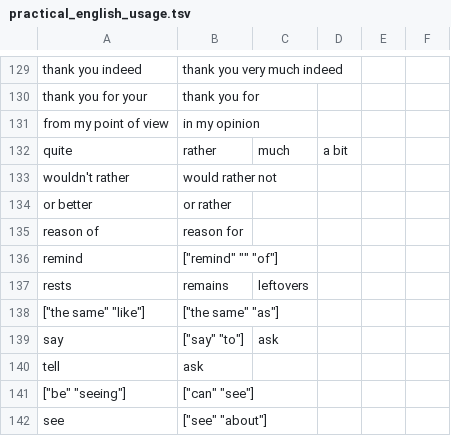
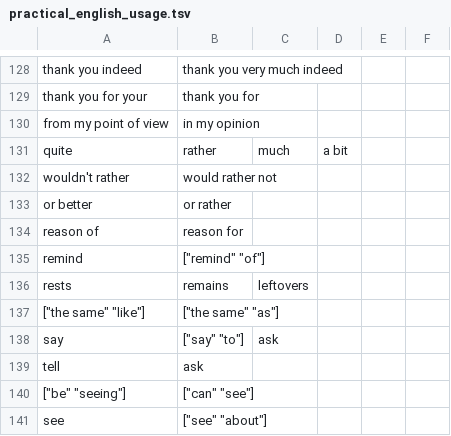
Before and after one commit to saladoperation/spike-kubernetes, a TSV file: resources/confusions/directed/practical_english_usage.tsv, drawn as a sheet; only a part is shown, gaps mark what is left out; the diff covers the shown part only.

```diff
--- a/resources/confusions/directed/practical_english_usage.tsv
+++ b/resources/confusions/directed/practical_english_usage.tsv
@@ -135,3 +134,3 @@ or better	or rather
 reason of	reason for
-remind	["remind" "" "of"]
+remind	["remind" "of"]
 rests	remains	leftovers
```
Also changed, not shown: 5 added rows, 6 removed rows and 15 edited cells elsewhere in this file.
